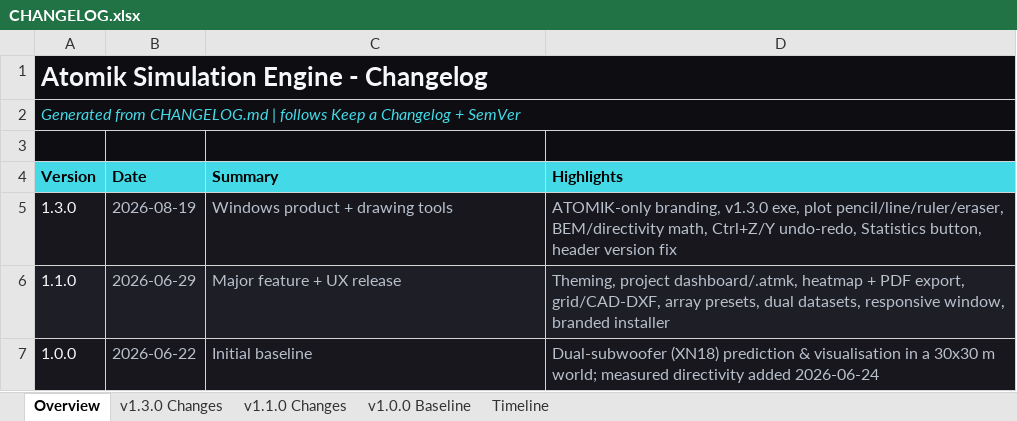
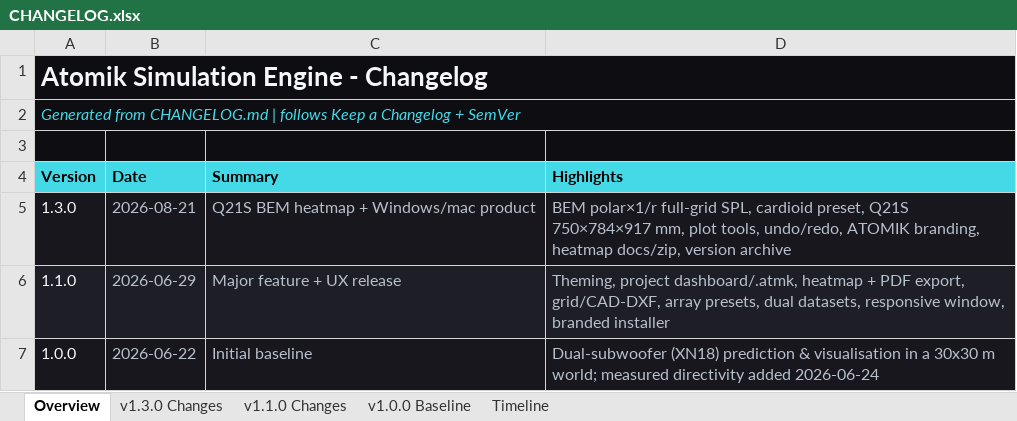
Before and after one commit to Abhishek371222/prediction-software, an Excel workbook: ShyamGui/CHANGELOG.xlsx, sheet Overview, drawn as a sheet; values as stored, in another font and other column widths than the file's, no borders; the diff names each change by its address in the sheet, - before the commit and + after, or states it on an @@ line.

```diff
--- a/ShyamGui/CHANGELOG.xlsx (sheet Overview)
+++ b/ShyamGui/CHANGELOG.xlsx (sheet Overview)
-B5 (Date): 2026-08-19
+B5 (Date): 2026-08-21
-C5 (Summary): Windows product + drawing tools
+C5 (Summary): Q21S BEM heatmap + Windows/mac product
-D5 (Highlights): ATOMIK-only branding, v1.3.0 exe, plot pencil/line/ruler/eraser, BEM/directivity math, Ctrl+Z/Y undo-redo, Statistics button, header version fix
+D5 (Highlights): BEM polar×1/r full-grid SPL, cardioid preset, Q21S 750×784×917 mm, plot tools, undo/redo, ATOMIK branding, heatmap docs/zip, version archive
```
Also changed, not shown: sheet v1.3.0 Changes, sheet Timeline, 20 other files.
